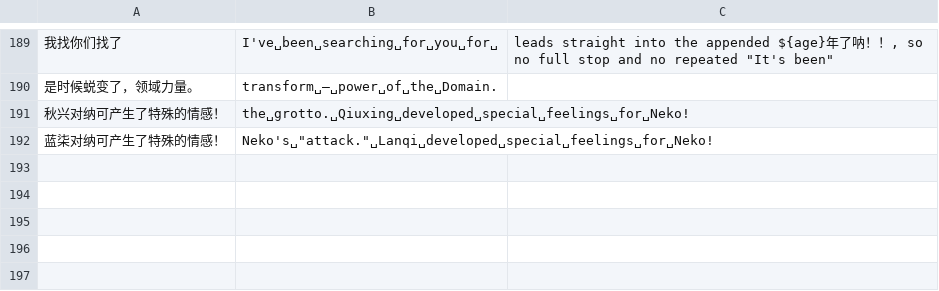
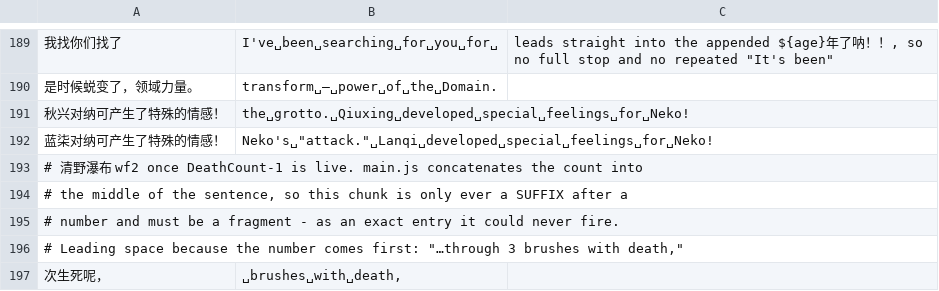
Before and after one commit to Dragonayzer/Neko-RPG-Script-Localization, a TSV file: translation/glossary/09_dialogue_terms.tsv, drawn as a sheet; only a part is shown, gaps mark what is left out; the diff names each change by its address in the sheet, - before the commit and + after, or states it on an @@ line.

```diff
--- a/translation/glossary/09_dialogue_terms.tsv
+++ b/translation/glossary/09_dialogue_terms.tsv
+row 193: # 清野瀑布 wf2 once DeathCount-1 is live. main.js concatenates the count into
+row 194: # the middle of the sentence, so this chunk is only ever a SUFFIX after a
+row 195: # number and must be a fragment - as an exact entry it could never fire.
+row 196: # Leading space because the number comes first: "…through 3 brushes with death,"
+row 197: 次生死呢， | ␣brushes␣with␣death,
```
Also changed, not shown: 4 other files.
